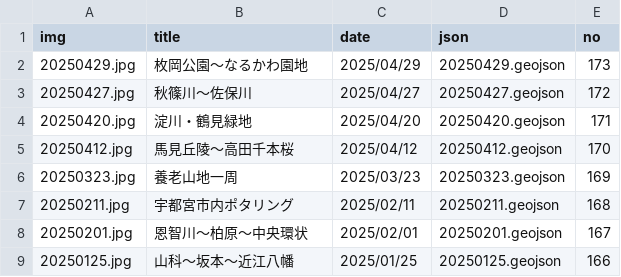
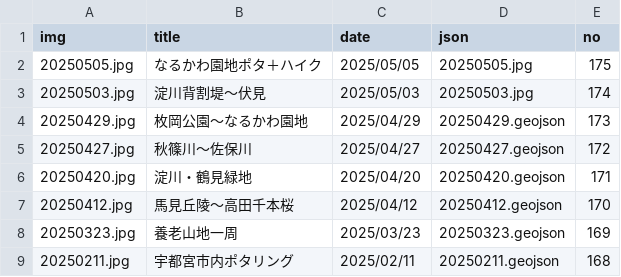
Before and after one commit to termat/potar, a CSV file: public/geojson/pota_data.csv, drawn as a sheet; only a part is shown; the shorter side is filled out with more unchanged rows.

```diff
--- a/public/geojson/pota_data.csv
+++ b/public/geojson/pota_data.csv
@@ -1,2 +1,4 @@
 img,title,date,json,no
+20250505.jpg,なるかわ園地ポタ＋ハイク,2025/05/05,20250505.jpg,175
+20250503.jpg,淀川背割堤～伏見,2025/05/03,20250503.jpg,174
 20250429.jpg,枚岡公園～なるかわ園地,2025/04/29,20250429.geojson,173
```
Also changed, not shown: 4 other files.
